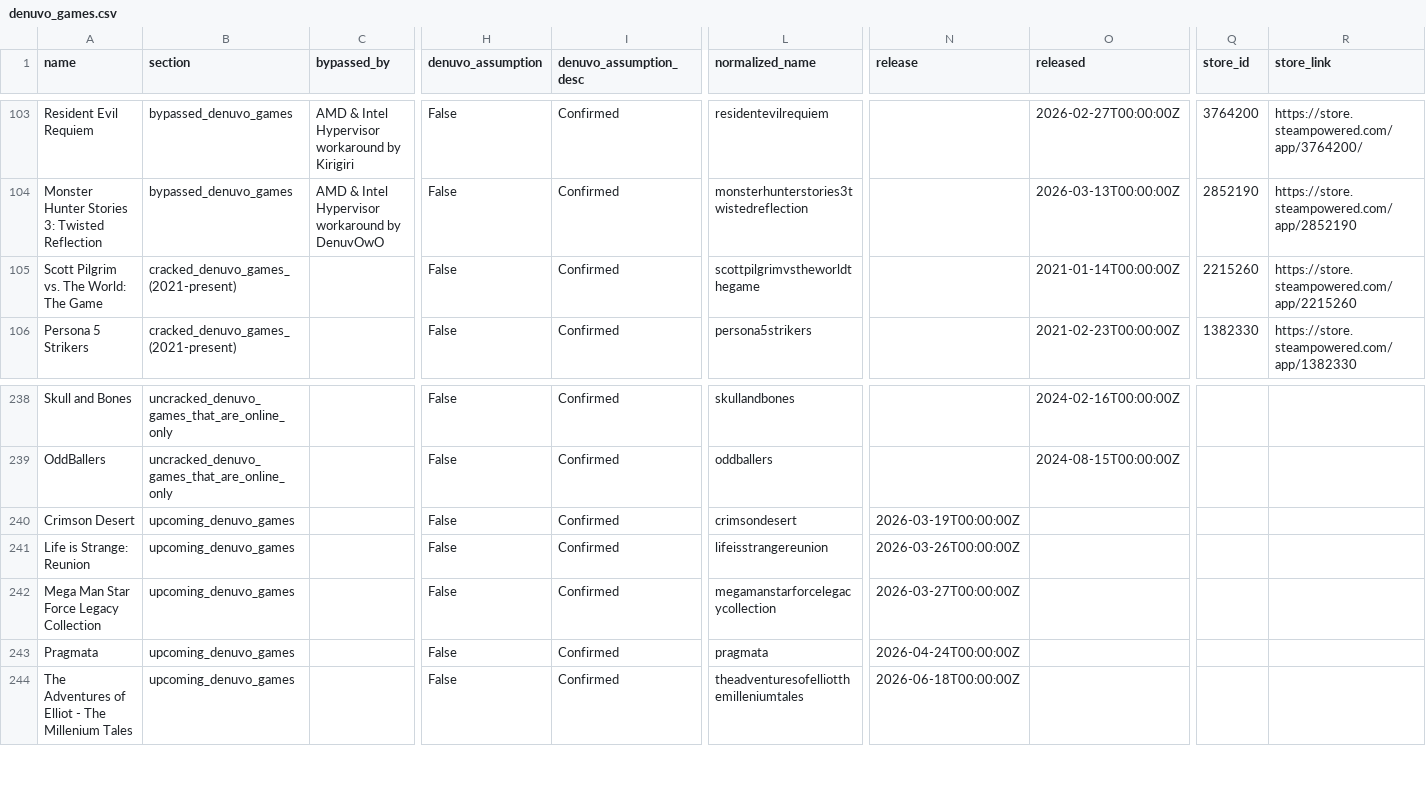
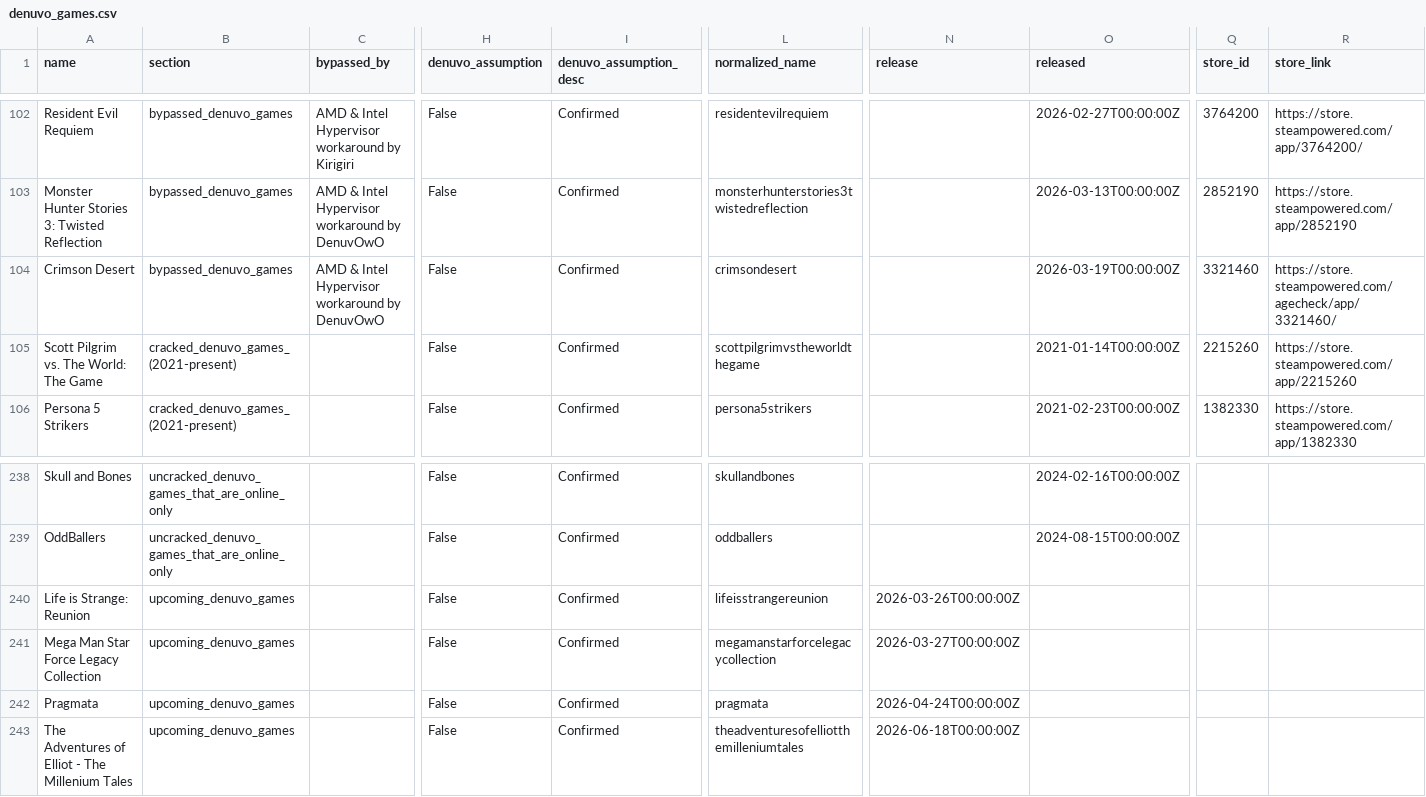
Before and after one commit to PorcoDio00033/denuvo-game-info, a CSV file: denuvo_games.csv, drawn as a sheet; only a part is shown, gaps mark what is left out; removed rows and columns are numbered as before the commit, all else as after; rows hold the shown columns only; the diff covers the shown part only; the diff names each change by its address in the sheet, - before the commit and + after, or states it on an @@ line.

```diff
--- a/denuvo_games.csv
+++ b/denuvo_games.csv
+row 104: Crimson Desert | bypassed_denuvo_games | AMD & Intel Hypervisor workaround by DenuvOwO | False | Confirmed | crimsondesert |  | 2026-03-19T00:00:00Z | 3321460 | https://store.steampowered.com/agecheck/app/3321460/
-row 240: Crimson Desert | upcoming_denuvo_games |  | False | Confirmed | crimsondesert | 2026-03-19T00:00:00Z
```
Also changed, not shown: 1 added row, 2 removed rows and 6 edited cells elsewhere in this file, 1 other file.
